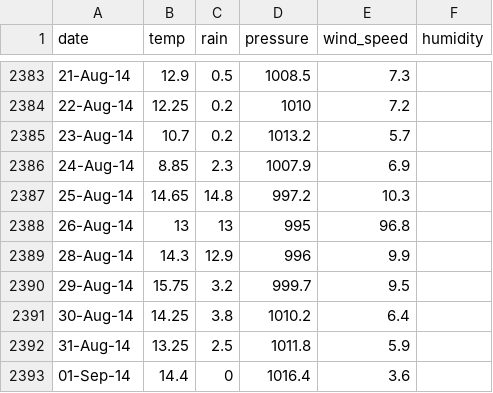
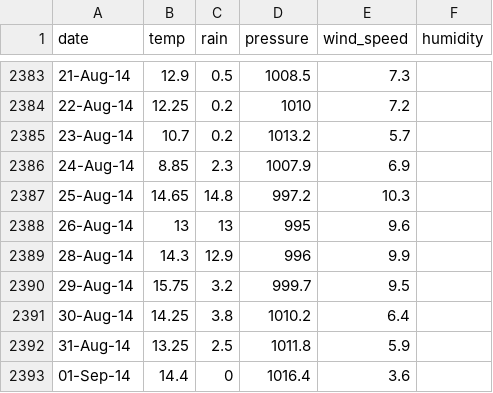
Before and after one commit to oconnel6/website-code, a CSV file: data/csv/roscommon.csv, drawn as a sheet; only a part is shown, gaps mark what is left out; the diff covers the shown part only.

Commit message:
Further cleaned data

```diff
--- a/data/csv/roscommon.csv
+++ b/data/csv/roscommon.csv
@@ -2387,3 +2387,3 @@ date,temp,rain,pressure,wind_speed,humidity
 25-Aug-14,14.65,14.8,997.2,10.3,
-26-Aug-14,13,13,995,96.8,
+26-Aug-14,13,13,995,9.6,
 28-Aug-14,14.3,12.9,996,9.9,
```
Also changed, not shown: 16 edited cells elsewhere in this file, data/csv/carlow.csv, data/csv/donegal.csv, 2 other files.
